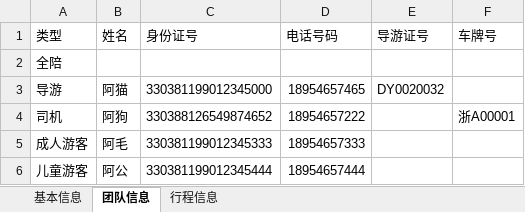
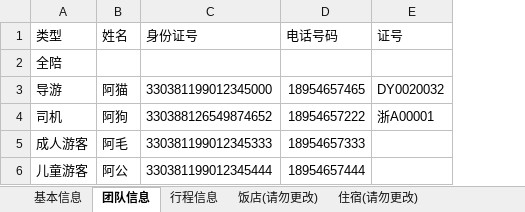
Before and after one commit to phiree/testttt, an Excel workbook: docs/demo.xlsx, sheet 团队信息, drawn as a sheet; values as stored, in another font and other column widths than the file's, no borders; the diff names each change by its address in the sheet, - before the commit and + after, or states it on an @@ line.

```diff
--- a/docs/demo.xlsx (sheet 团队信息)
+++ b/docs/demo.xlsx (sheet 团队信息)
+sheet tab: 饭店(请勿更改)
+sheet tab: 住宿(请勿更改)
-column F (车牌号), row 4: 浙A00001
-E1: 导游证号
+E1: 证号
-E4 (证号): (empty)
+E4 (证号): 浙A00001
```
Also changed, not shown: sheet 行程信息, other sheet tabs, 27 other files.
